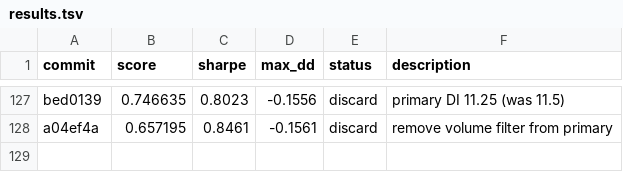
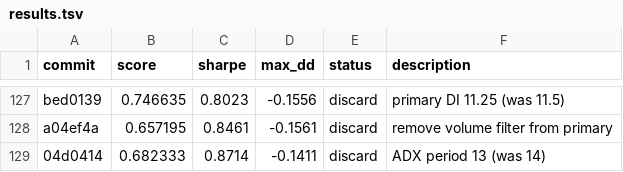
Before and after one commit to auditmos/autoquant, a TSV file: results.tsv, drawn as a sheet; only a part is shown, gaps mark what is left out.

```diff
--- a/results.tsv
+++ b/results.tsv
@@ -128 +128,2 @@ bed0139	0.746635	0.8023	-0.1556	discard	primary DI 11.25 (was 11.5)
 a04ef4a	0.657195	0.8461	-0.1561	discard	remove volume filter from primary
+04d0414	0.682333	0.8714	-0.1411	discard	ADX period 13 (was 14)
```
Also changed, not shown: 1 other file.
